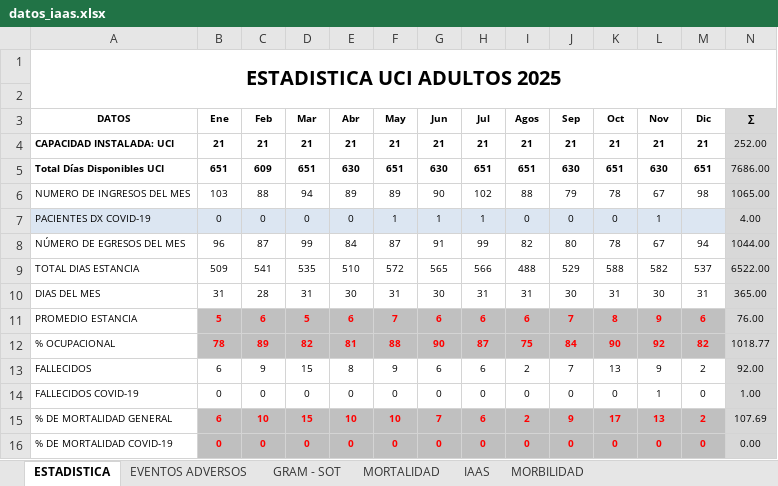
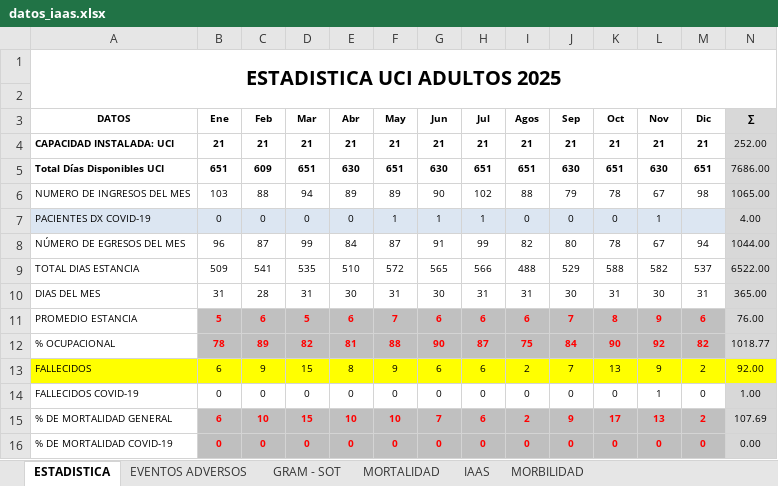
Before and after one commit to acamilox/Mis-Proyectos-Python, an Excel workbook: datos_iaas.xlsx, sheet ESTADISTICA, drawn as a sheet; only a part is shown; values as stored, in another font and other column widths than the file's, no borders; 1 other sheet too large or unreadable and not compared; the diff covers the shown part only; the diff names each change by its address in the sheet, - before the commit and + after, or states it on an @@ line.

Commit message:
Guardando datos Excel

```diff
--- a/datos_iaas.xlsx (sheet ESTADISTICA)
+++ b/datos_iaas.xlsx (sheet ESTADISTICA)
-A13:M13 fill: none
+A13:M13 fill: #FFFF00
-N13 fill: #D8D8D8
+N13 fill: #FFFF00
```
Also changed, not shown: cell formats elsewhere in this sheet, 1 other file.
